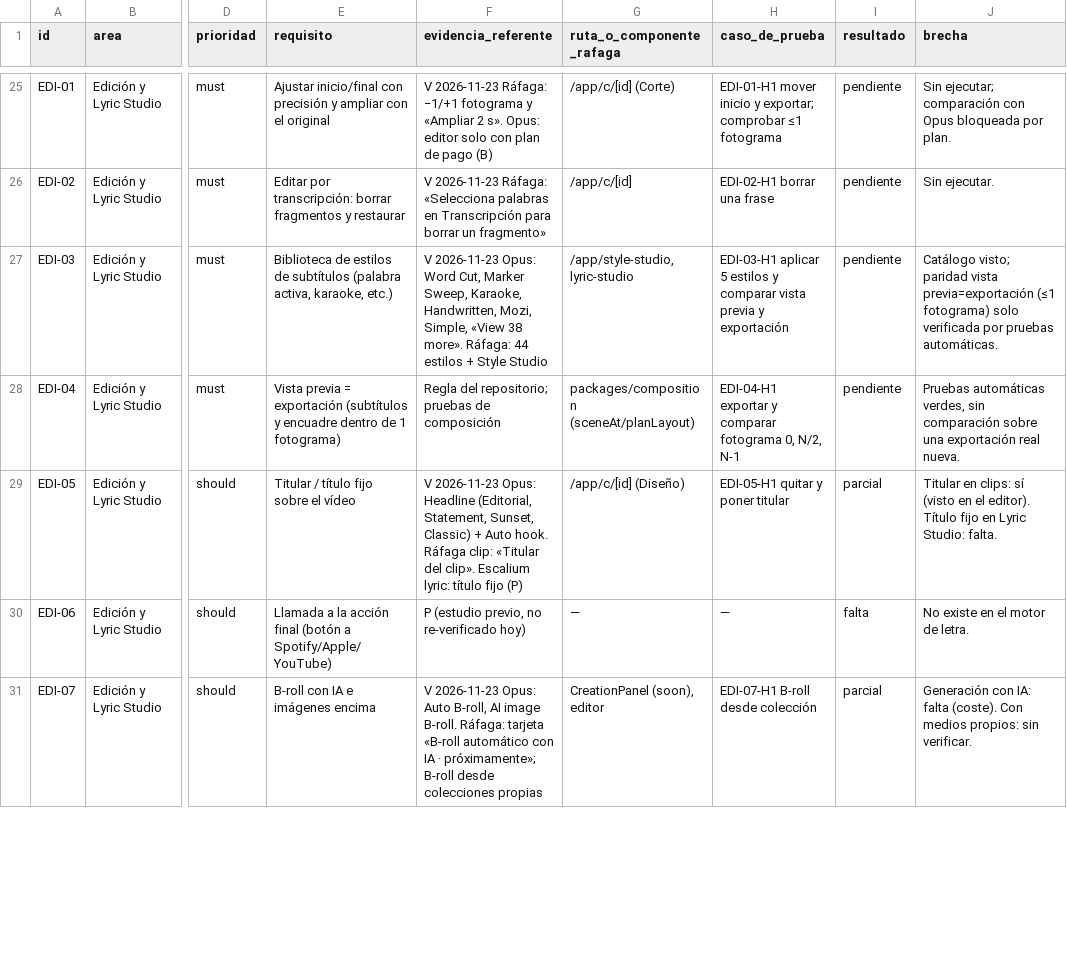
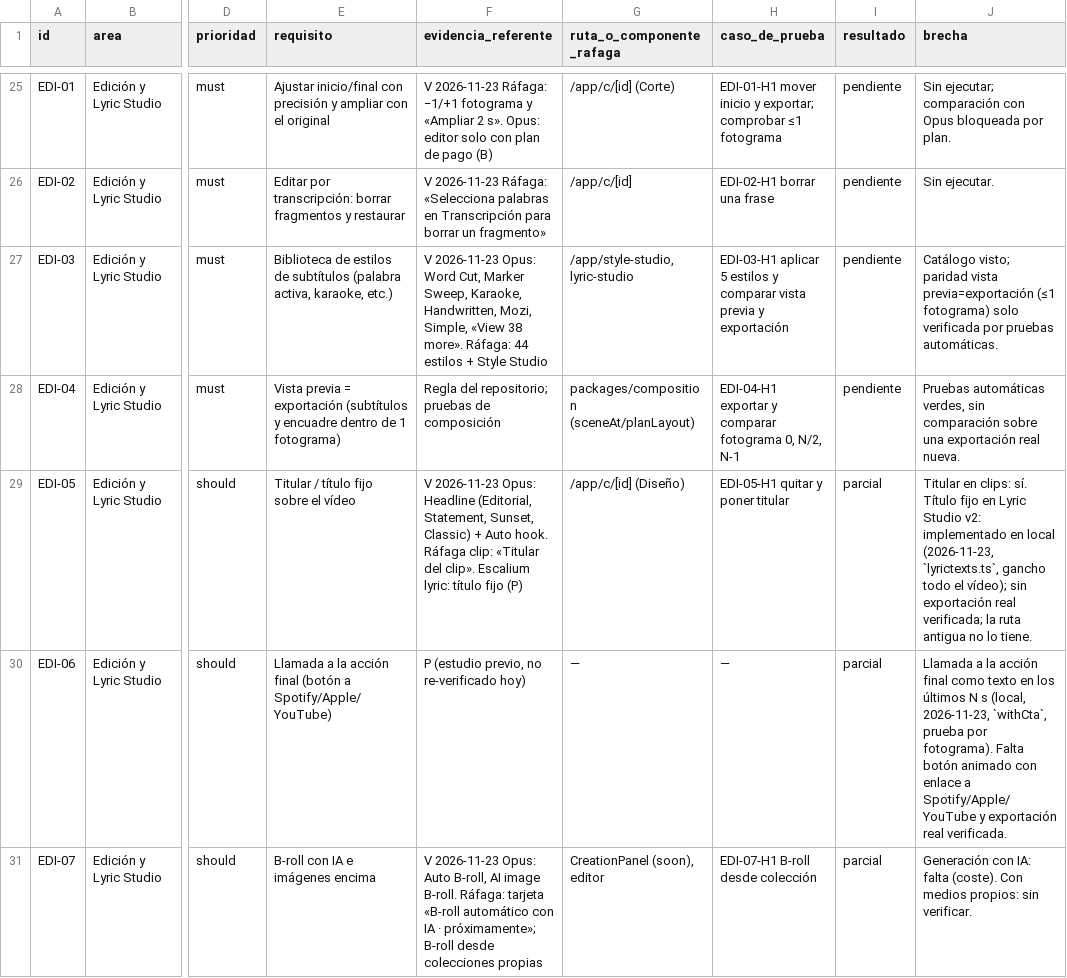
Before and after one commit to Splitclaro/rafaga-studio, a CSV file: replica/matriz-paridad.csv, drawn as a sheet; only a part is shown, gaps mark what is left out; the diff covers the shown part only; the diff names each change by its address in the sheet, - before the commit and + after, or states it on an @@ line.

```diff
--- a/replica/matriz-paridad.csv
+++ b/replica/matriz-paridad.csv
-J29 (brecha): …en clips: sí (visto en el editor). Título fijo en Lyric Studio: falta.
+J29 (brecha): …en clips: sí. Título fijo en Lyric Studio v2: implementado en local (2026-11-23, `lyrictexts.ts`, gancho todo el vídeo); sin exportación real verificada; la ruta antigua no lo tiene.
-I30 (resultado): falta
+I30 (resultado): parcial
-J30 (brecha): No existe en el motor de letra.
+J30 (brecha): Llamada a la acción final como texto en los últimos N s (local, 2026-11-23, `withCta`, prueba por fotograma). Falta botón animado con enlace a Spotify/Apple/YouTube y exportación real verificada.
```
Also changed, not shown: 3 edited cells elsewhere in this file, replica/features.csv, replica/features_declarado.csv, 11 other files.
